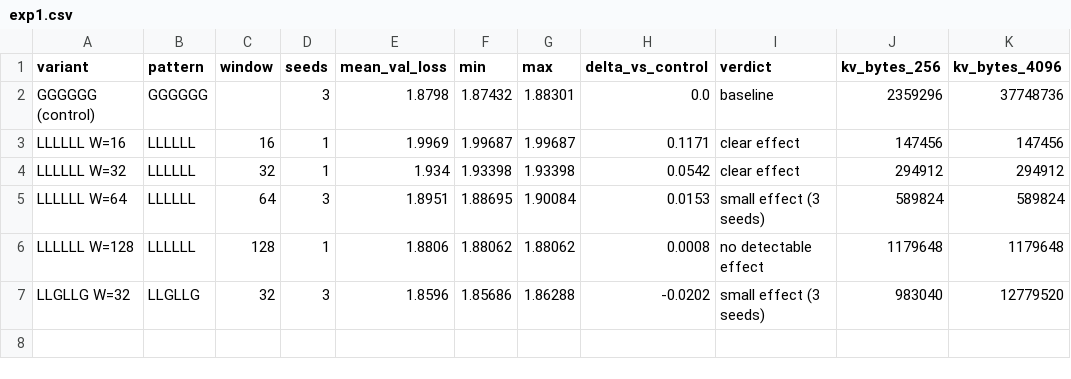
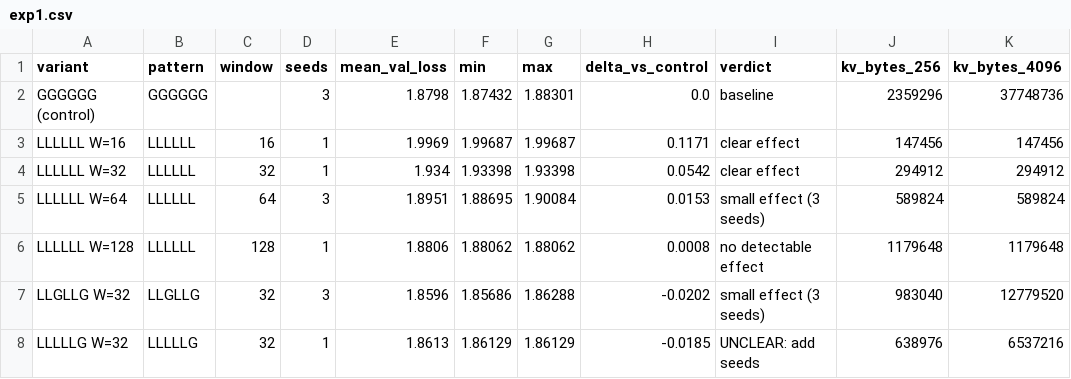
Before and after one commit to AnushDeokar/tiny-frontier, a CSV file: results/exp1.csv, drawn as a sheet; the diff names each change by its address in the sheet, - before the commit and + after, or states it on an @@ line.

Commit message:
feat: wrap up experiment 1 with results

```diff
--- a/results/exp1.csv
+++ b/results/exp1.csv
+row 8: LLLLLG W=32 | LLLLLG | 32 | 1 | 1.8613 | 1.86129 | 1.86129 | -0.0185 | UNCLEAR: add seeds | 638976 | 6537216
```
Also changed, not shown: 18 other files.
